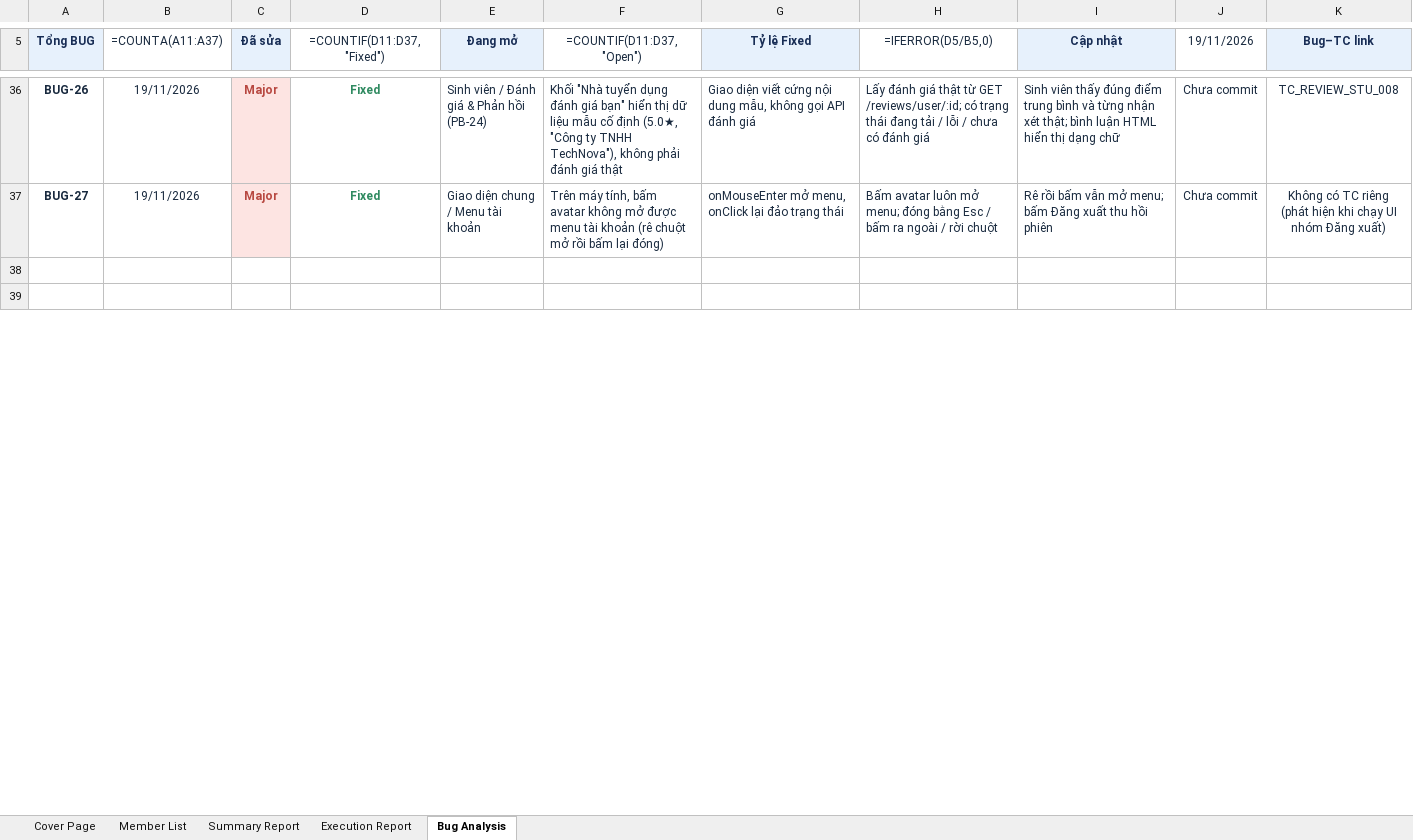
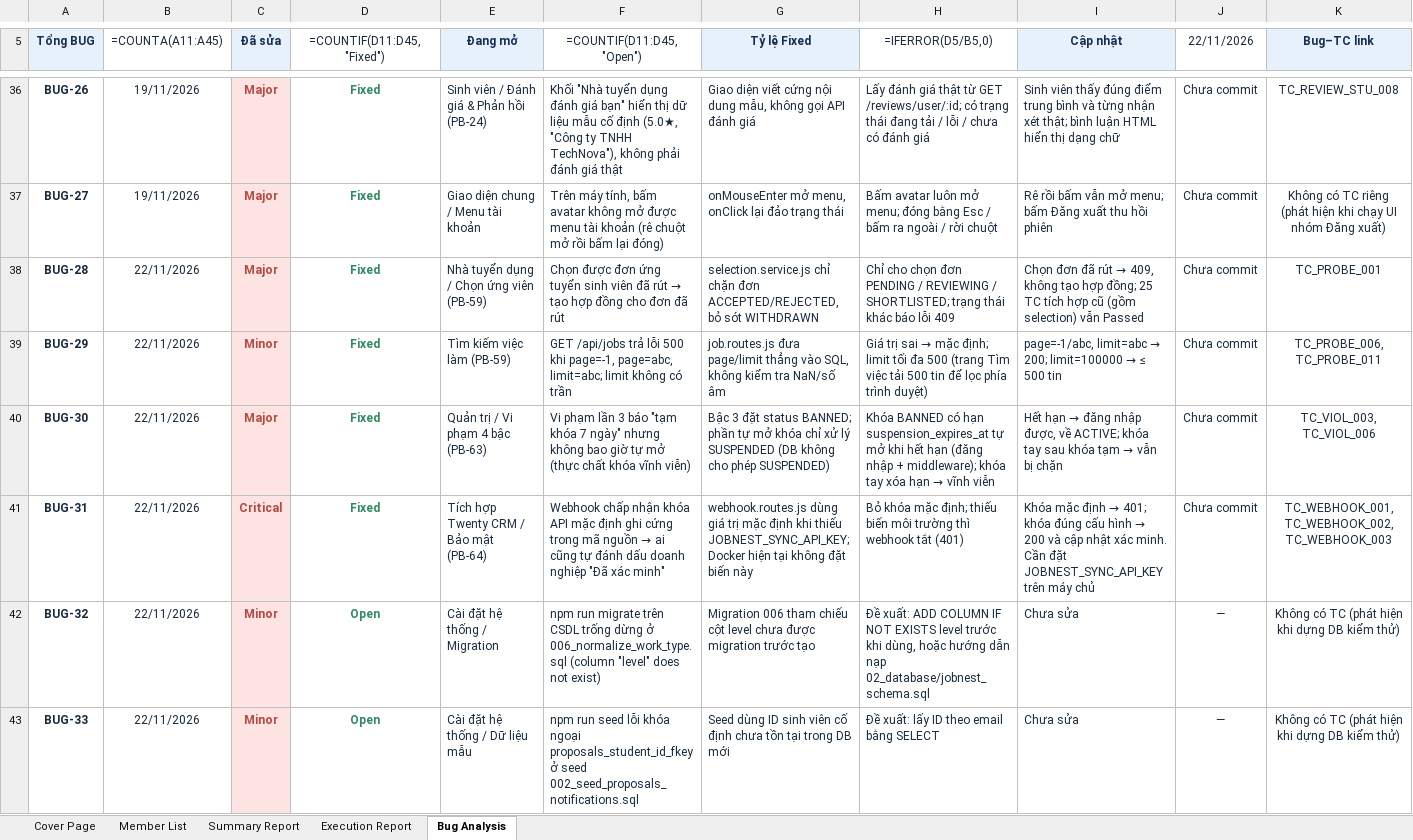
Before and after one commit to chinguyen-mr/student-parttime-marketplace, an Excel workbook: 07_testing/CDTN2_TestReport.xlsx, sheet Bug Analysis, drawn as a sheet; only a part is shown, gaps mark what is left out; the shorter side is filled out with more unchanged rows; values as stored, in another font and other column widths than the file's, no borders; formulas without a stored value are shown as written; rows hold the shown columns only; the diff covers the shown part only; the diff names each change by its address in the sheet, - before the commit and + after, or states it on an @@ line.

```diff
--- a/07_testing/CDTN2_TestReport.xlsx (sheet Bug Analysis)
+++ b/07_testing/CDTN2_TestReport.xlsx (sheet Bug Analysis)
-B5: =COUNTA(A11:A37)
+B5: =COUNTA(A11:A45)
-D5: =COUNTIF(D11:D37,"Fixed")
+D5: =COUNTIF(D11:D45,"Fixed")
-F5: =COUNTIF(D11:D37,"Open")
+F5: =COUNTIF(D11:D45,"Open")
-J5: 19/11/2026
+J5: 22/11/2026
+row 38: BUG-28 | 22/11/2026 | Major | Fixed | Nhà tuyển dụng / Chọn ứng viên (PB-59) | Chọn được đơn ứng tuyển sinh viên đã rút → tạo hợp đồng cho đơn đã rút | selection.service.js chỉ chặn đơn ACCEPTED/REJECTED, bỏ sót WITHDRAWN | Chỉ cho chọn đơn PENDING / REVIEWING / SHORTLISTED; trạng thái khác báo lỗi 409 | Chọn đơn đã rút → 409, không tạo hợp đồng; 25 TC tích hợp cũ (gồm selection) vẫn Passed | Chưa commit | TC_PROBE_001
+row 39: BUG-29 | 22/11/2026 | Minor | Fixed | Tìm kiếm việc làm (PB-59) | GET /api/jobs trả lỗi 500 khi page=-1, page=abc, limit=abc; limit không có trần | job.routes.js đưa page/limit thẳng vào SQL, không kiểm tra NaN/số âm | Giá trị sai → mặc định; limit tối đa 500 (trang Tìm việc tải 500 tin để lọc phía trình duyệt) | page=-1/abc, limit=abc → 200; limit=100000 → ≤ 500 tin | Chưa commit | TC_PROBE_006, TC_PROBE_011
+row 40: BUG-30 | 22/11/2026 | Major | Fixed | Quản trị / Vi phạm 4 bậc (PB-63) | Vi phạm lần 3 báo "tạm khóa 7 ngày" nhưng không bao giờ tự mở (thực chất khóa vĩnh viễn) | Bậc 3 đặt status BANNED; phần tự mở khóa chỉ xử lý SUSPENDED (DB không cho phép SUSPENDED) | Khóa BANNED có hạn suspension_expires_at tự mở khi hết hạn (đăng nhập + middleware); khóa tay xóa hạn → vĩnh viễn | Hết hạn → đăng nhập được, về ACTIVE; khóa tay sau khóa tạm → vẫn bị chặn | Chưa commit | TC_VIOL_003, TC_VIOL_006
+row 41: BUG-31 | 22/11/2026 | Critical | Fixed | Tích hợp Twenty CRM / Bảo mật (PB-64) | Webhook chấp nhận khóa API mặc định ghi cứng trong mã nguồn → ai cũng tự đánh dấu doanh nghiệp "Đã xác minh" | webhook.routes.js dùng giá trị mặc định khi thiếu JOBNEST_SYNC_API_KEY; Docker hiện tại không đặt biến này | Bỏ khóa mặc định; thiếu biến môi trường thì webhook tắt (401) | Khóa mặc định → 401; khóa đúng cấu hình → 200 và cập nhật xác minh. Cần đặt JOBNEST_SYNC_API_KEY trên máy chủ | Chưa commit | TC_WEBHOOK_001, TC_WEBHOOK_002, TC_WEBHOOK_003
+row 42: BUG-32 | 22/11/2026 | Minor | Open | Cài đặt hệ thống / Migration | npm run migrate trên CSDL trống dừng ở 006_normalize_work_type.sql (column "level" does not exist) | Migration 006 tham chiếu cột level chưa được migration trước tạo | Đề xuất: ADD COLUMN IF NOT EXISTS level trước khi dùng, hoặc hướng dẫn nạp 02_database/jobnest_schema.sql | Chưa sửa | — | Không có TC (phát hiện khi dựng DB kiểm thử)
+row 43: BUG-33 | 22/11/2026 | Minor | Open | Cài đặt hệ thống / Dữ liệu mẫu | npm run seed lỗi khóa ngoại proposals_student_id_fkey ở seed 002_seed_proposals_notifications.sql | Seed dùng ID sinh viên cố định chưa tồn tại trong DB mới | Đề xuất: lấy ID theo email bằng SELECT | Chưa sửa | — | Không có TC (phát hiện khi dựng DB kiểm thử)
```
Also changed, not shown: 2 added rows, 4 edited cells and cell formats elsewhere in this sheet, sheet Execution Report, sheet Summary Report, 07_testing/CDTN2_TestCases.xlsx, 52 other files.
